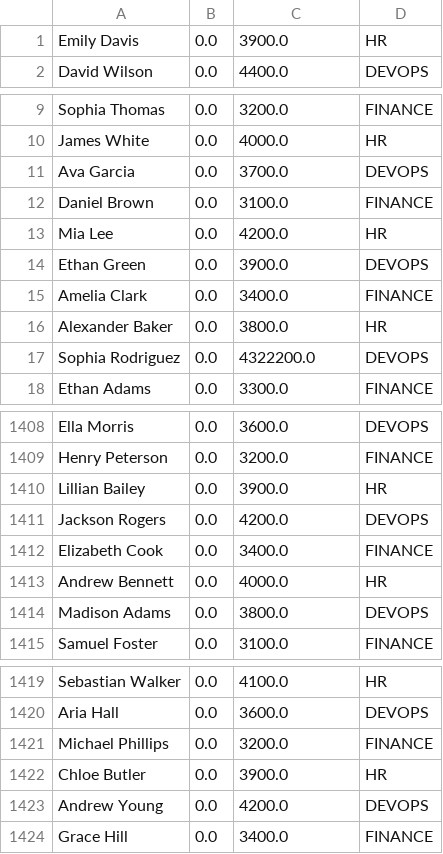
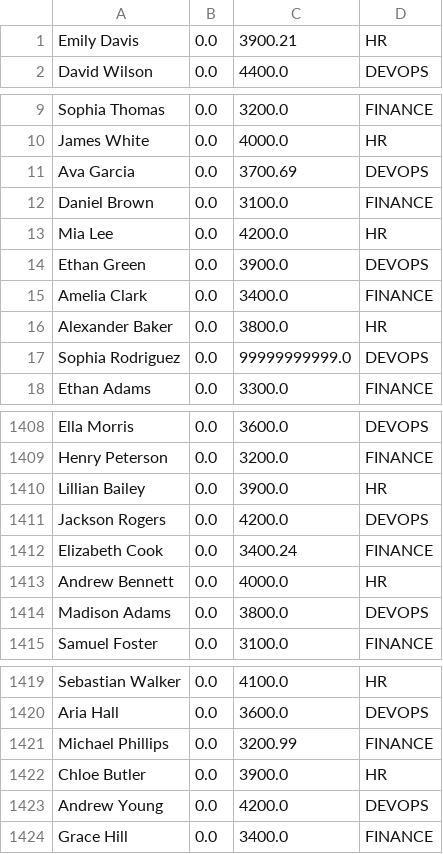
Before and after one commit to JavaBoii/Praktikum, a CSV file: src/zettel_8/employees.csv, drawn as a sheet; only a part is shown, gaps mark what is left out; the diff covers the shown part only.

```diff
--- a/src/zettel_8/employees.csv
+++ b/src/zettel_8/employees.csv
@@ -1,2 +1,2 @@
-Emily Davis,0.0,3900.0,HR
+Emily Davis,0.0,3900.21,HR
 David Wilson,0.0,4400.0,DEVOPS
@@ -10,3 +10,3 @@ Sophia Thomas,0.0,3200.0,FINANCE
 James White,0.0,4000.0,HR
-Ava Garcia,0.0,3700.0,DEVOPS
+Ava Garcia,0.0,3700.69,DEVOPS
 Daniel Brown,0.0,3100.0,FINANCE
@@ -16,3 +16,3 @@ Amelia Clark,0.0,3400.0,FINANCE
 Alexander Baker,0.0,3800.0,HR
-Sophia Rodriguez,0.0,4322200.0,DEVOPS
+Sophia Rodriguez,0.0,99999999999.0,DEVOPS
 Ethan Adams,0.0,3300.0,FINANCE
@@ -1411,3 +1411,3 @@ Lillian Bailey,0.0,3900.0,HR
 Jackson Rogers,0.0,4200.0,DEVOPS
-Elizabeth Cook,0.0,3400.0,FINANCE
+Elizabeth Cook,0.0,3400.24,FINANCE
 Andrew Bennett,0.0,4000.0,HR
@@ -1420,3 +1420,3 @@ Sebastian Walker,0.0,4100.0,HR
 Aria Hall,0.0,3600.0,DEVOPS
-Michael Phillips,0.0,3200.0,FINANCE
+Michael Phillips,0.0,3200.99,FINANCE
 Chloe Butler,0.0,3900.0,HR
```
Also changed, not shown: 1 edited cell elsewhere in this file, target/classes/zettel_8/employees.csv, 6 other files.
